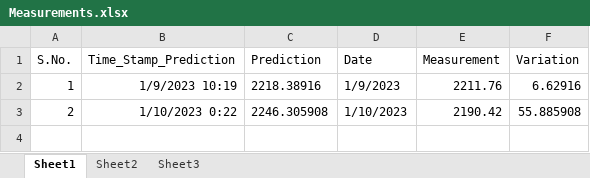
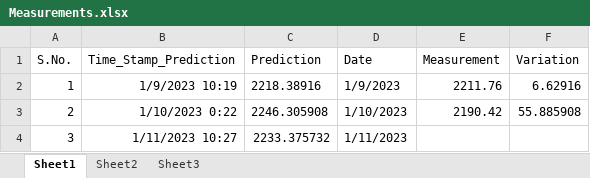
Before and after one commit to romin898/Nepal-Stock-Exchange-Time-Series-Prediction, an Excel workbook: 1 Month Tracking/Measurements.xlsx, sheet Sheet1, drawn as a sheet; values as stored, in another font and other column widths than the file's, no borders; the diff names each change by its address in the sheet, - before the commit and + after, or states it on an @@ line.

Commit message:
3rd Day Tracking

```diff
--- a/1 Month Tracking/Measurements.xlsx (sheet Sheet1)
+++ b/1 Month Tracking/Measurements.xlsx (sheet Sheet1)
+row 4: 3 | 1/11/2023 10:27 | 2233.375732 | 1/11/2023
```
Also changed, not shown: 2 other files.
